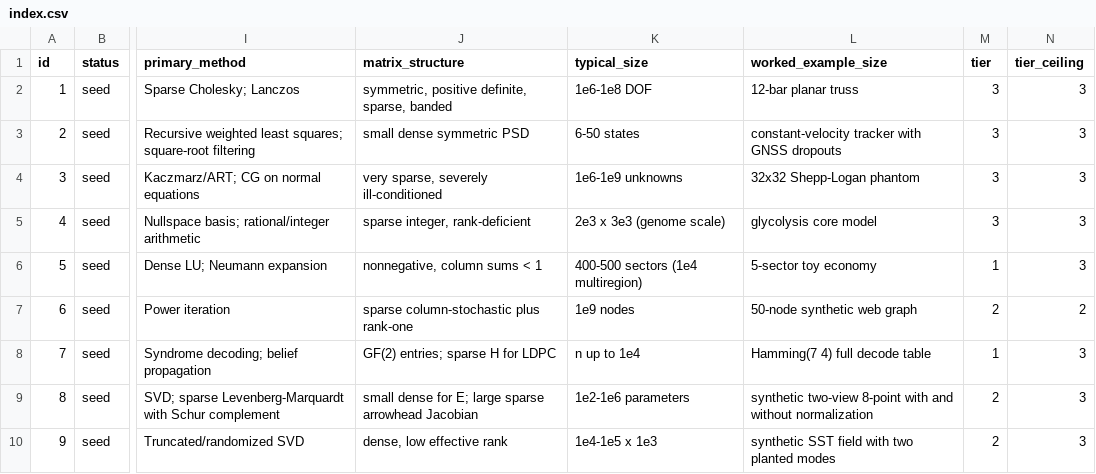
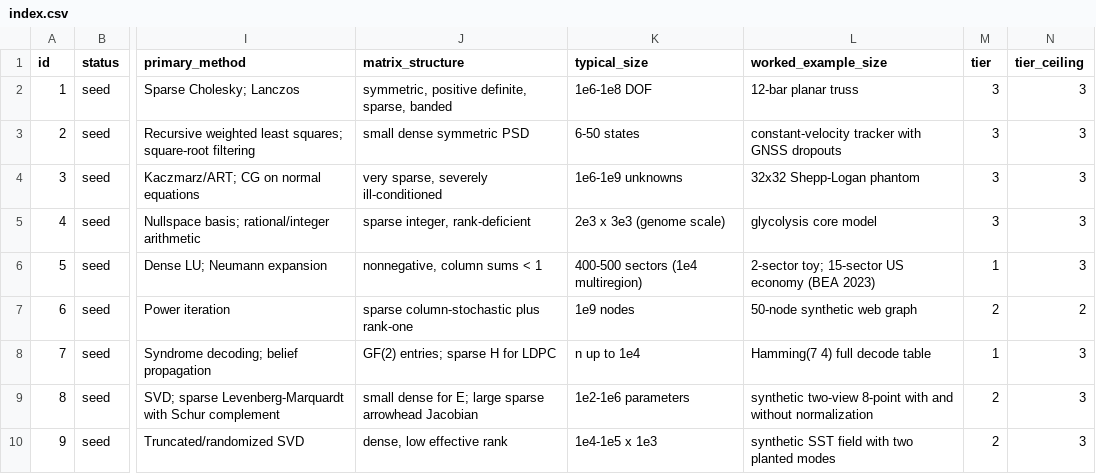
Before and after one commit to jeargle/rLinearAlgebra, a CSV file: dist/index.csv, drawn as a sheet; only a part is shown, gaps mark what is left out; the diff names each change by its address in the sheet, - before the commit and + after, or states it on an @@ line.

Commit message:
add Leontief notebook: two-sector toy and BEA 2023 15-sector economy

```diff
--- a/dist/index.csv
+++ b/dist/index.csv
-L6 (worked_example_size): 5-sector toy economy
+L6 (worked_example_size): 2-sector toy; 15-sector US economy (BEA 2023)
```
Also changed, not shown: 13 other files.
